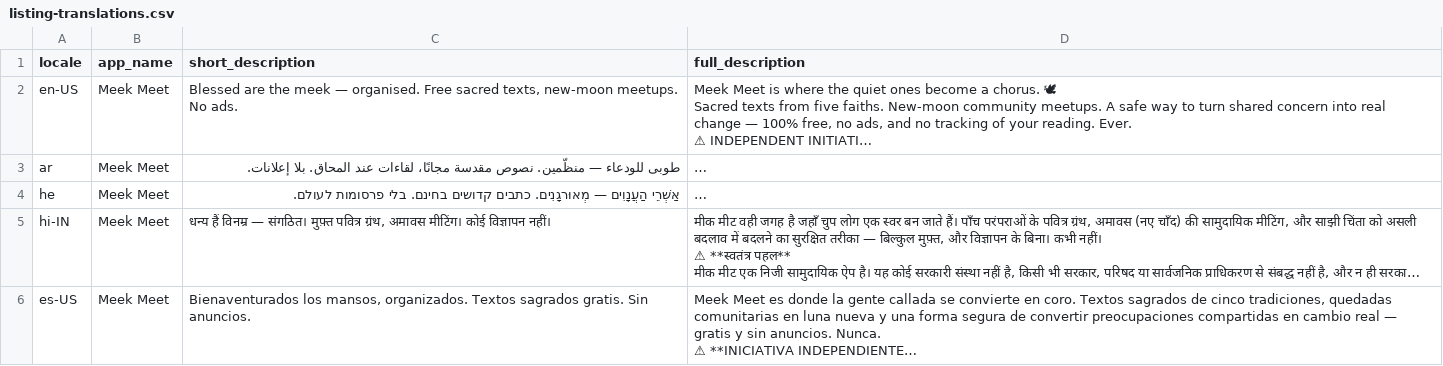
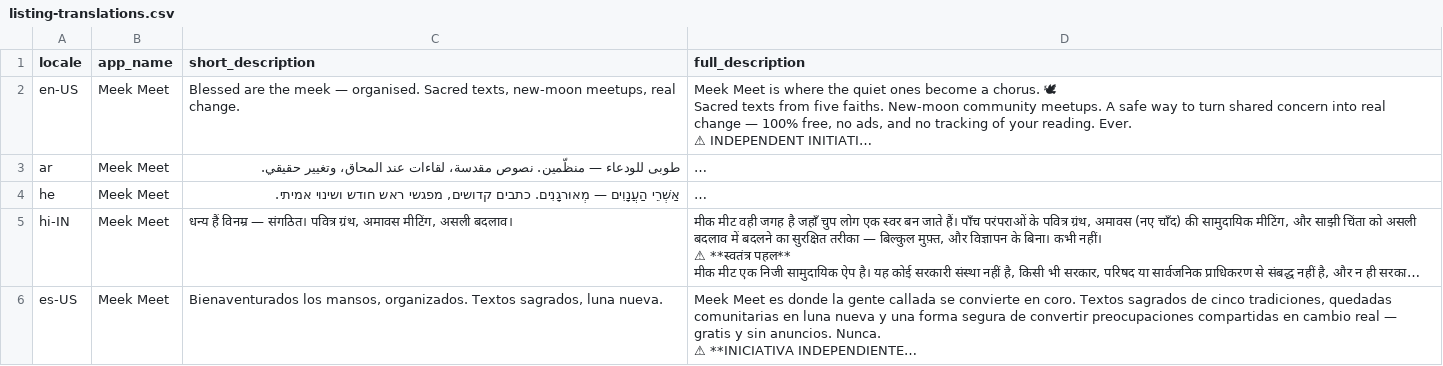
Before and after one commit to meekmeet/MeekMeet, a CSV file: meek-meet-mobile/store-listing/listing-translations.csv, drawn as a sheet; long unchanged cells end in …; the diff names each change by its address in the sheet, - before the commit and + after, or states it on an @@ line.

Commit message:
fix(store): rewrite short descriptions - remove price/promotion keywords
Play warns the short description uses keywords indicating price
('Free') and promotion ('No ads'), blocking promotion eligibility.
Rewrite en-US short description and all four translations without
price/promotion terms (all within 80 chars).

```diff
--- a/meek-meet-mobile/store-listing/listing-translations.csv
+++ b/meek-meet-mobile/store-listing/listing-translations.csv
-C2 (short_description): …— organised. Free sacred texts, new-moon meetups. No ads.
+C2 (short_description): …— organised. Sacred texts, new-moon meetups, real change.
-C3 (short_description): …منظّمين. نصوص مقدسة مجانًا، لقاءات عند المحاق. بلا إعلانات.
+C3 (short_description): …منظّمين. نصوص مقدسة، لقاءات عند المحاق، وتغيير حقيقي.
-C4 (short_description): …מְאוּרגָנִים. כתבים קדושים בחינם. בלי פרסומות לעולם.
+C4 (short_description): …מְאוּרגָנִים. כתבים קדושים, מפגשי ראש חודש ושינוי אמיתי.
-C5 (short_description): …— संगठित। मुफ़्त पवित्र ग्रंथ, अमावस मीटिंग। कोई विज्ञापन नहीं।
+C5 (short_description): …— संगठित। पवित्र ग्रंथ, अमावस मीटिंग, असली बदलाव।
-C6 (short_description): …organizados. Textos sagrados gratis. Sin anuncios.
+C6 (short_description): …organizados. Textos sagrados, luna nueva.
```
Also changed, not shown: 3 other files.
